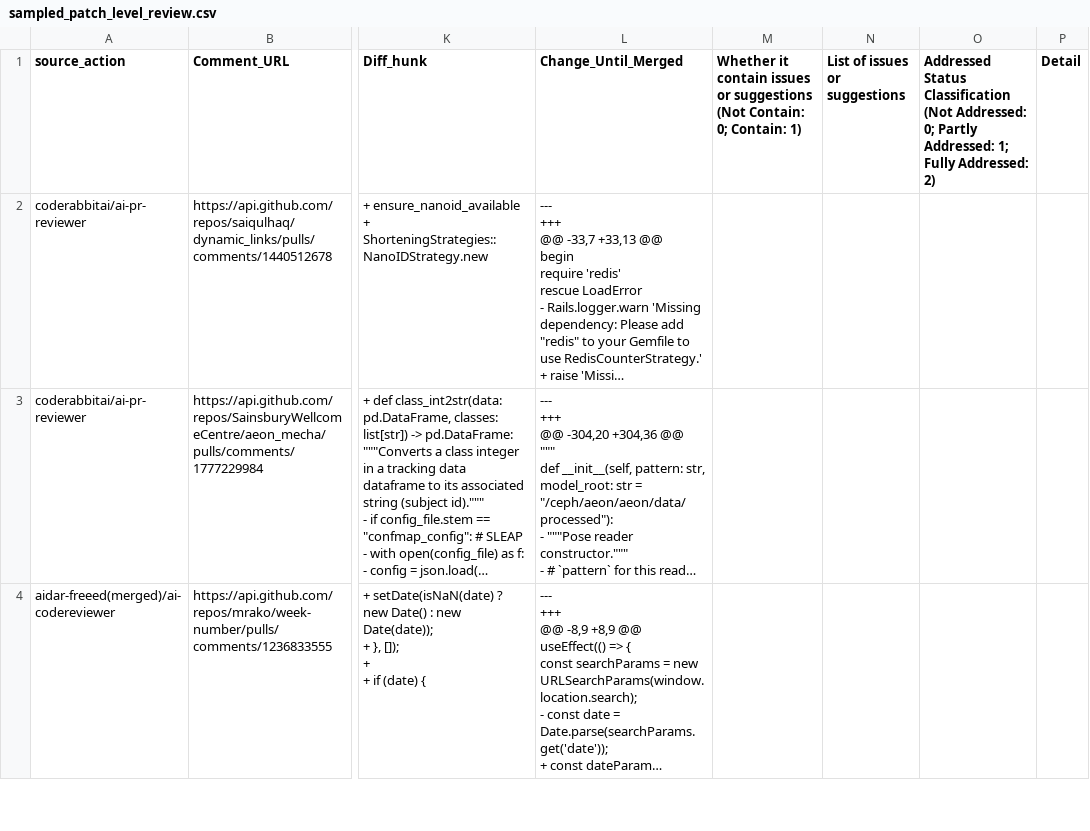
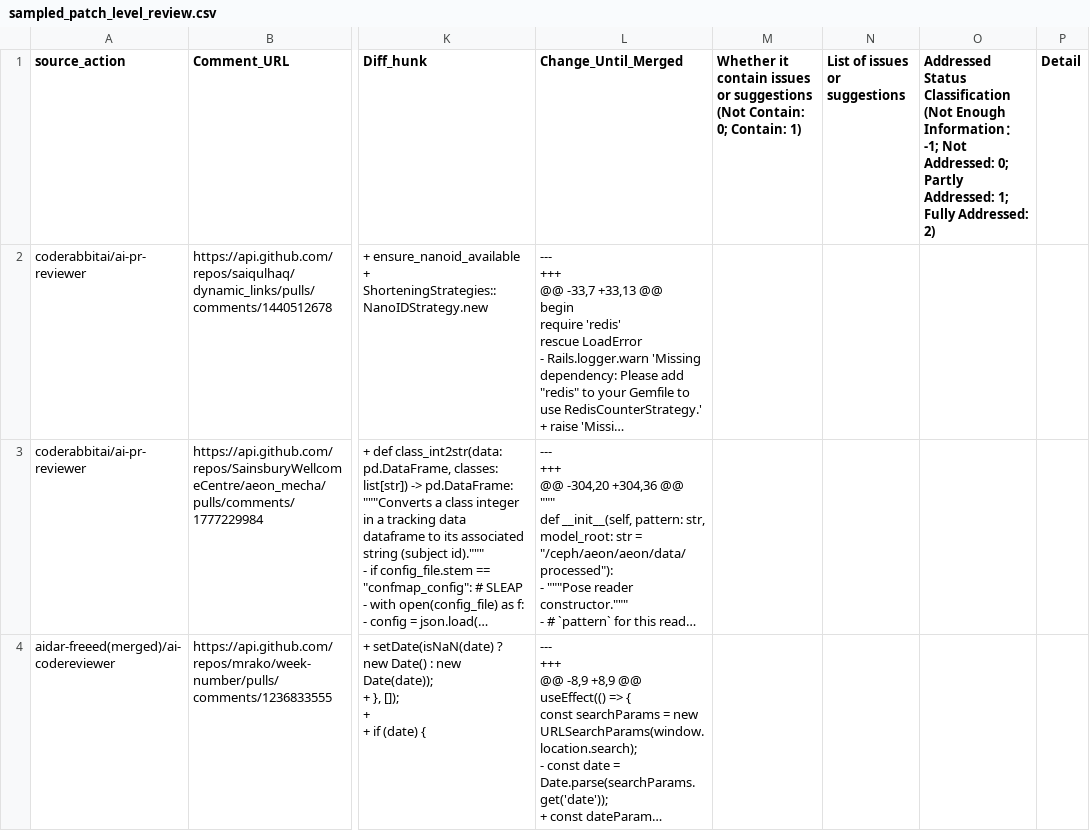
Before and after one commit to sunkexin1998/LabelReview, a CSV file: reviews_to_label/sampled_patch_level_review.csv, drawn as a sheet; only a part is shown, gaps mark what is left out; long unchanged cells end in …; the diff names each change by its address in the sheet, - before the commit and + after, or states it on an @@ line.

```diff
--- a/reviews_to_label/sampled_patch_level_review.csv
+++ b/reviews_to_label/sampled_patch_level_review.csv
-O1: …Classification (Not Addressed: 0;…
+O1: …Classification (Not Enough Information：-1; Not Addressed: 0;…
```
Also changed, not shown: reviews_to_label/sampled_file_level_review.csv, reviews_to_label/sampled_human_review.csv.
